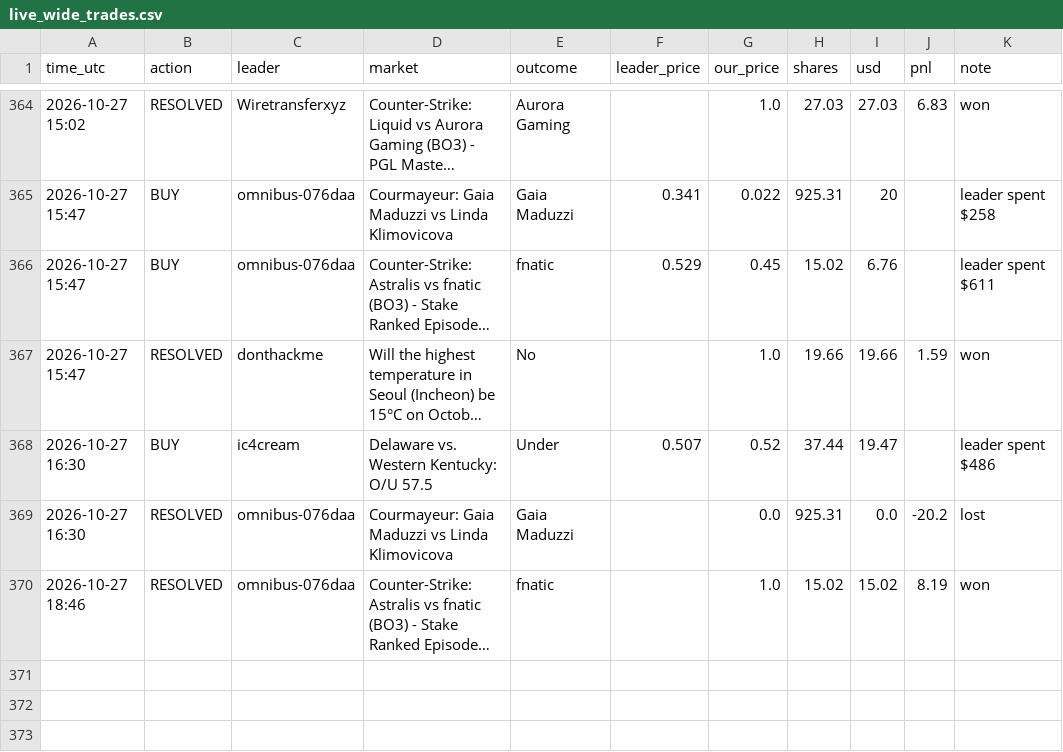
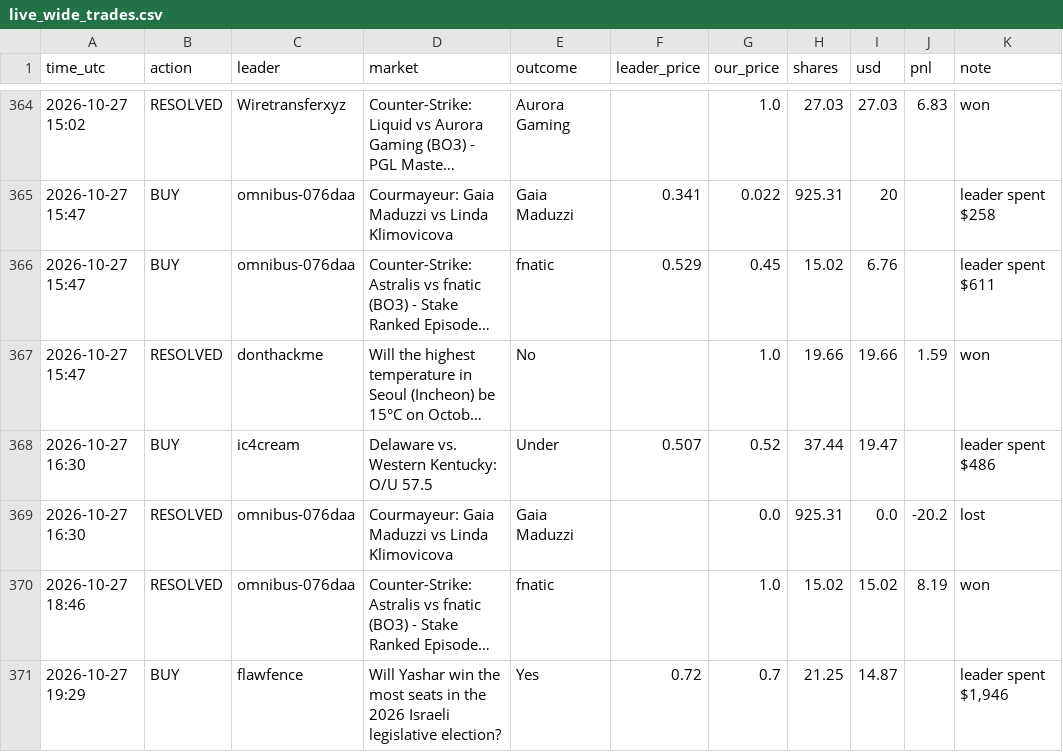
Before and after one commit to Duncan2k04/Polymarket-copybot, a CSV file: data/live_wide_trades.csv, drawn as a sheet; only a part is shown, gaps mark what is left out; long unchanged cells end in …; the diff names each change by its address in the sheet, - before the commit and + after, or states it on an @@ line.

Commit message:
live run 2026-10-27T19:30Z

```diff
--- a/data/live_wide_trades.csv
+++ b/data/live_wide_trades.csv
+row 371: 2026-10-27 19:29 | BUY | flawfence | Will Yashar win the most seats in the 2026 Israeli legislative election? | Yes | 0.72 | 0.7 | 21.25 | 14.87 |  | leader spent $1,946
```
Also changed, not shown: data/live_top5_equity.csv, data/live_wide_equity.csv, 5 other files.
